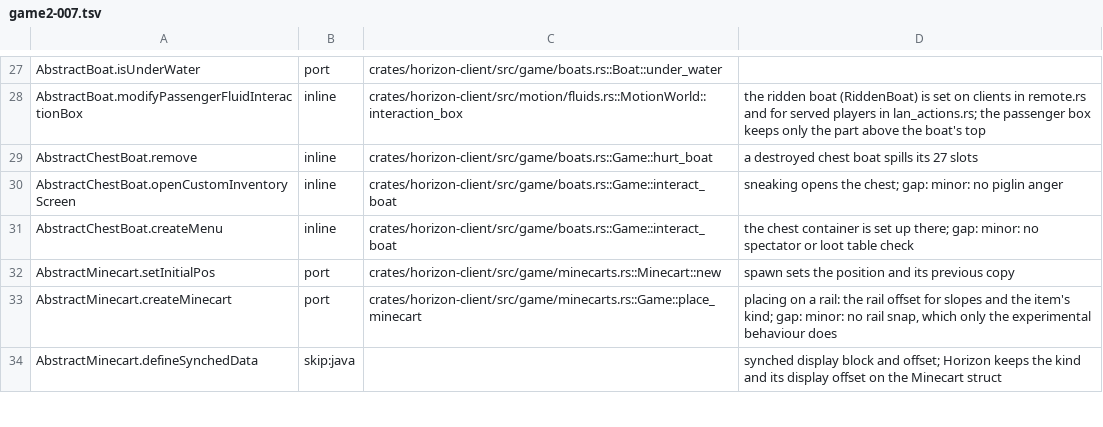
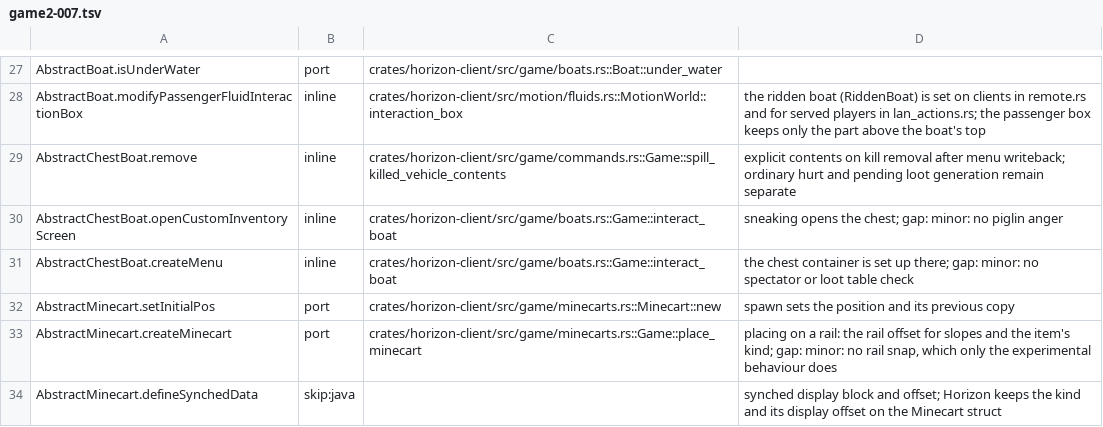
Before and after one commit to heyskylo/horizon-ios, a TSV file: tools/port_map/game2-007.tsv, drawn as a sheet; only a part is shown, gaps mark what is left out.

```diff
--- a/tools/port_map/game2-007.tsv
+++ b/tools/port_map/game2-007.tsv
@@ -28,3 +28,3 @@ AbstractBoat.isUnderWater	port	crates/horizon-client/src/game/boats.rs::Boat::un
 AbstractBoat.modifyPassengerFluidInteractionBox	inline	crates/horizon-client/src/motion/fluids.rs::MotionWorld::interaction_box	the ridden boat (RiddenBoat) is set on clients in remote.rs and for served players in lan_actions.rs; the passenger box keeps only the part above the boat's top
-AbstractChestBoat.remove	inline	crates/horizon-client/src/game/boats.rs::Game::hurt_boat	a destroyed chest boat spills its 27 slots
+AbstractChestBoat.remove	inline	crates/horizon-client/src/game/commands.rs::Game::spill_killed_vehicle_contents	explicit contents on kill removal after menu writeback; ordinary hurt and pending loot generation remain separate
 AbstractChestBoat.openCustomInventoryScreen	inline	crates/horizon-client/src/game/boats.rs::Game::interact_boat	sneaking opens the chest; gap: minor: no piglin anger
```
Also changed, not shown: tools/port_map/classes-01.tsv, 5 other files.
